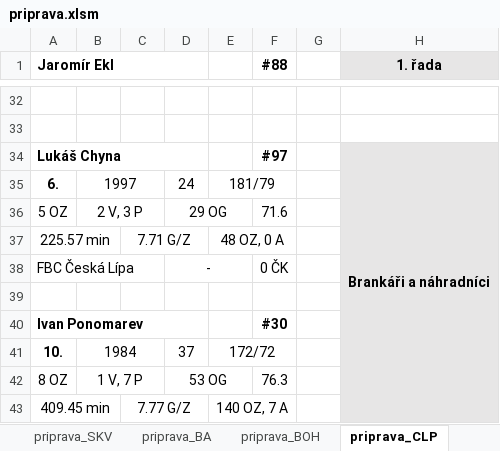
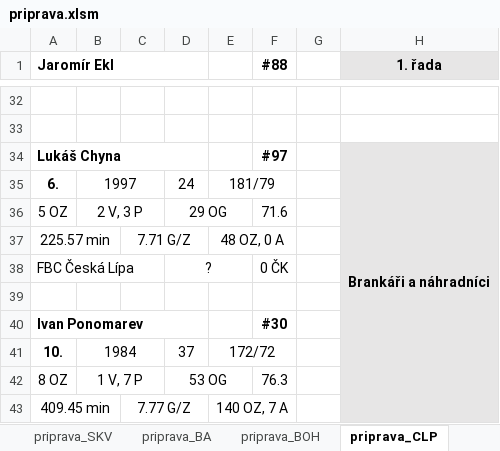
Before and after one commit to klimarichard/ceskyflorbal, an Excel workbook: priprava.xlsm, sheet priprava_CLP, drawn as a sheet; only a part is shown, gaps mark what is left out; values as stored, in another font and other column widths than the file's, no borders; conditional formats not drawn; the diff covers the shown part only; the diff names each change by its address in the sheet, - before the commit and + after, or states it on an @@ line.

```diff
--- a/priprava.xlsm (sheet priprava_CLP)
+++ b/priprava.xlsm (sheet priprava_CLP)
-D38: -
+D38: ?
```
Also changed, not shown: 14 edited cells elsewhere in this sheet, sheet priprava_LIB, sheet priprava_MB, sheet prehled, sheet priprava_SPA, formulas that keep their value, hidden cells.
